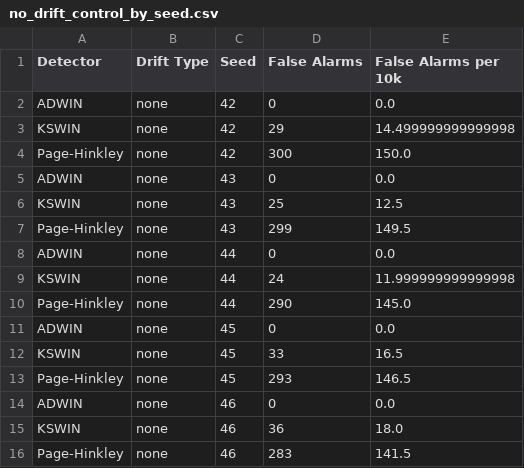
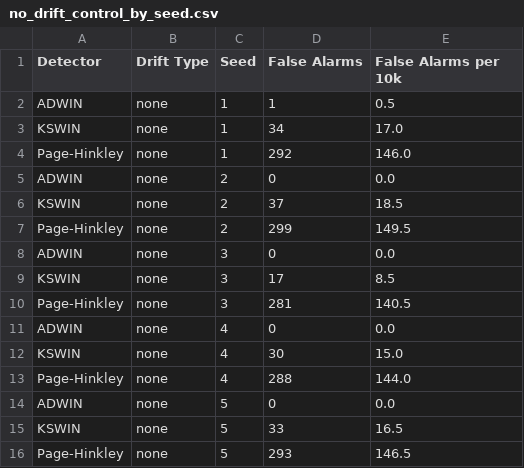
Before and after one commit to aintnoBaka7227/Detecting-and-Adapting-to-Concept-Drift-in-Time-Series-Forecasting, a CSV file: reports/results/no_drift_control_by_seed.csv, drawn as a sheet.

Commit message:
fix: align sudden drift benchmark seeds to 1-5

```diff
--- a/reports/results/no_drift_control_by_seed.csv
+++ b/reports/results/no_drift_control_by_seed.csv
@@ -1,16 +1,16 @@
 Detector,Drift Type,Seed,False Alarms,False Alarms per 10k
-ADWIN,none,42,0,0.0
-KSWIN,none,42,29,14.499999999999998
-Page-Hinkley,none,42,300,150.0
-ADWIN,none,43,0,0.0
-KSWIN,none,43,25,12.5
-Page-Hinkley,none,43,299,149.5
-ADWIN,none,44,0,0.0
-KSWIN,none,44,24,11.999999999999998
-Page-Hinkley,none,44,290,145.0
-ADWIN,none,45,0,0.0
-KSWIN,none,45,33,16.5
-Page-Hinkley,none,45,293,146.5
-ADWIN,none,46,0,0.0
-KSWIN,none,46,36,18.0
-Page-Hinkley,none,46,283,141.5
+ADWIN,none,1,1,0.5
+KSWIN,none,1,34,17.0
+Page-Hinkley,none,1,292,146.0
+ADWIN,none,2,0,0.0
+KSWIN,none,2,37,18.5
+Page-Hinkley,none,2,299,149.5
+ADWIN,none,3,0,0.0
+KSWIN,none,3,17,8.5
+Page-Hinkley,none,3,281,140.5
+ADWIN,none,4,0,0.0
+KSWIN,none,4,30,15.0
+Page-Hinkley,none,4,288,144.0
+ADWIN,none,5,0,0.0
+KSWIN,none,5,33,16.5
+Page-Hinkley,none,5,293,146.5
```
Also changed, not shown: reports/results/sudden_drift_benchmark_by_seed.csv, reports/results/sudden_drift_benchmark_summary.csv, 3 other files.
